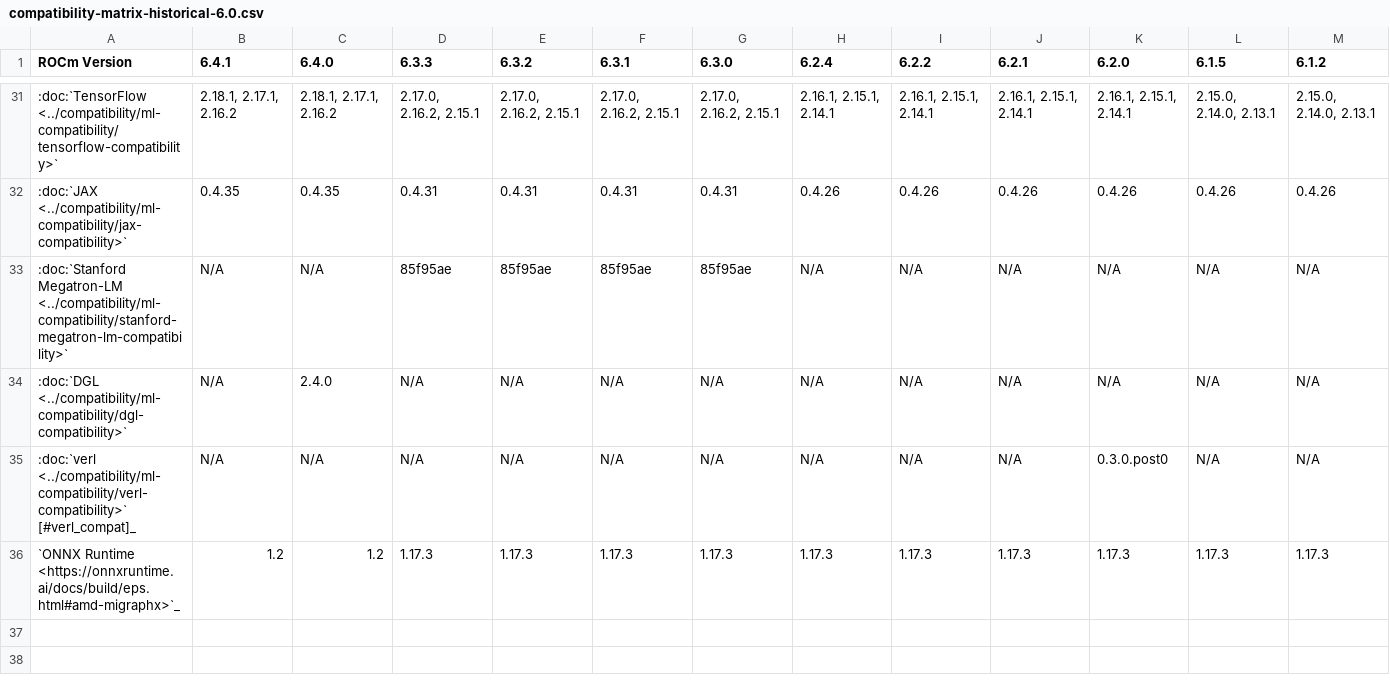
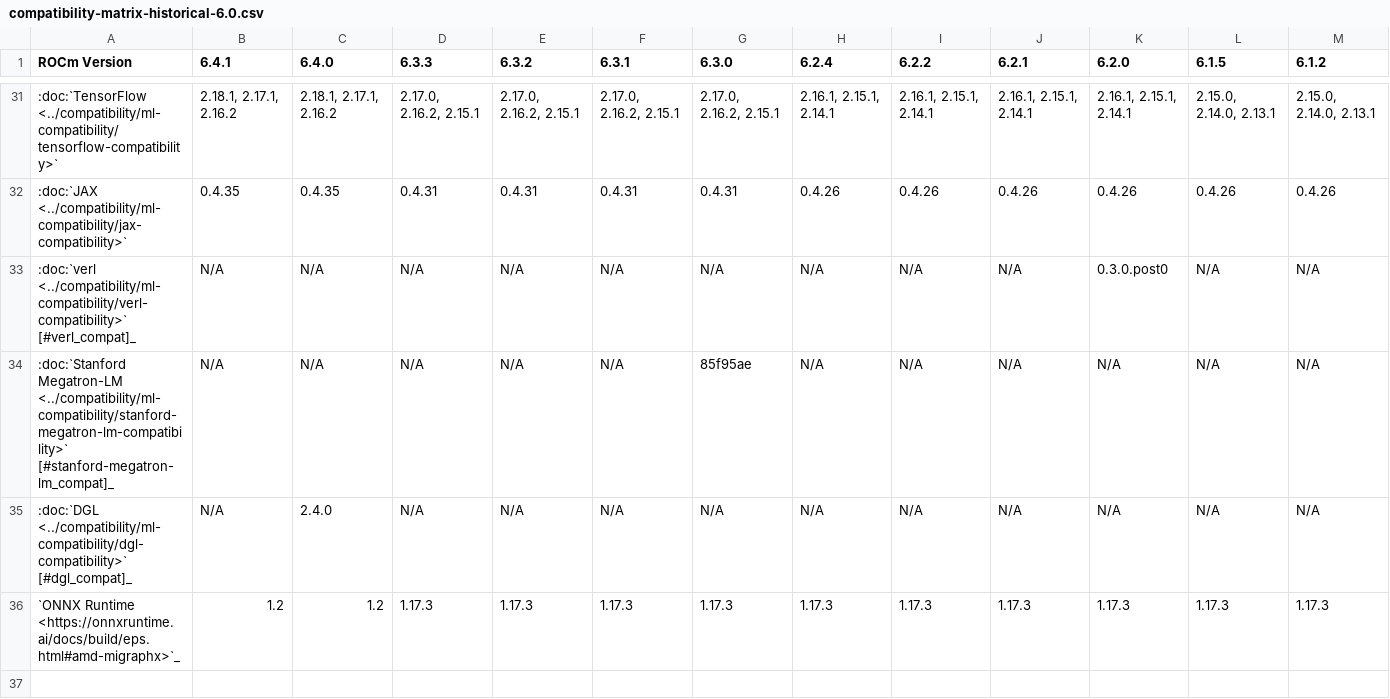
Before and after one commit to prbasyal-amd/ROCm, a CSV file: docs/compatibility/compatibility-matrix-historical-6.0.csv, drawn as a sheet; only a part is shown, gaps mark what is left out; the shorter side is filled out with more unchanged rows; removed rows and columns are numbered as before the commit, all else as after; rows hold the shown columns only; the diff names each change by its address in the sheet, - before the commit and + after, or states it on an @@ line.

Commit message:
[Docs] 6.4.1: compatibility matrix frameworks support update (#5188)

```diff
--- a/docs/compatibility/compatibility-matrix-historical-6.0.csv
+++ b/docs/compatibility/compatibility-matrix-historical-6.0.csv
-row 33: :doc:`Stanford Megatron-LM <../compatibility/ml-compatibility/stanford-megatron-lm-compatibility>` | N/A | N/A | 85f95ae | 85f95ae | 85f95ae | 85f95ae | N/A | N/A | N/A | N/A | N/A | N/A
-row 34: :doc:`DGL <../compatibility/ml-compatibility/dgl-compatibility>` | N/A | 2.4.0 | N/A | N/A | N/A | N/A | N/A | N/A | N/A | N/A | N/A | N/A
+row 34: :doc:`Stanford Megatron-LM <../compatibility/ml-compatibility/stanford-megatron-lm-compatibility>` [#stanford-megatron-lm_compat]_ | N/A | N/A | N/A | N/A | N/A | 85f95ae | N/A | N/A | N/A | N/A | N/A | N/A
+row 35: :doc:`DGL <../compatibility/ml-compatibility/dgl-compatibility>` [#dgl_compat]_ | N/A | 2.4.0 | N/A | N/A | N/A | N/A | N/A | N/A | N/A | N/A | N/A | N/A
```
Also changed, not shown: 1 other file.
